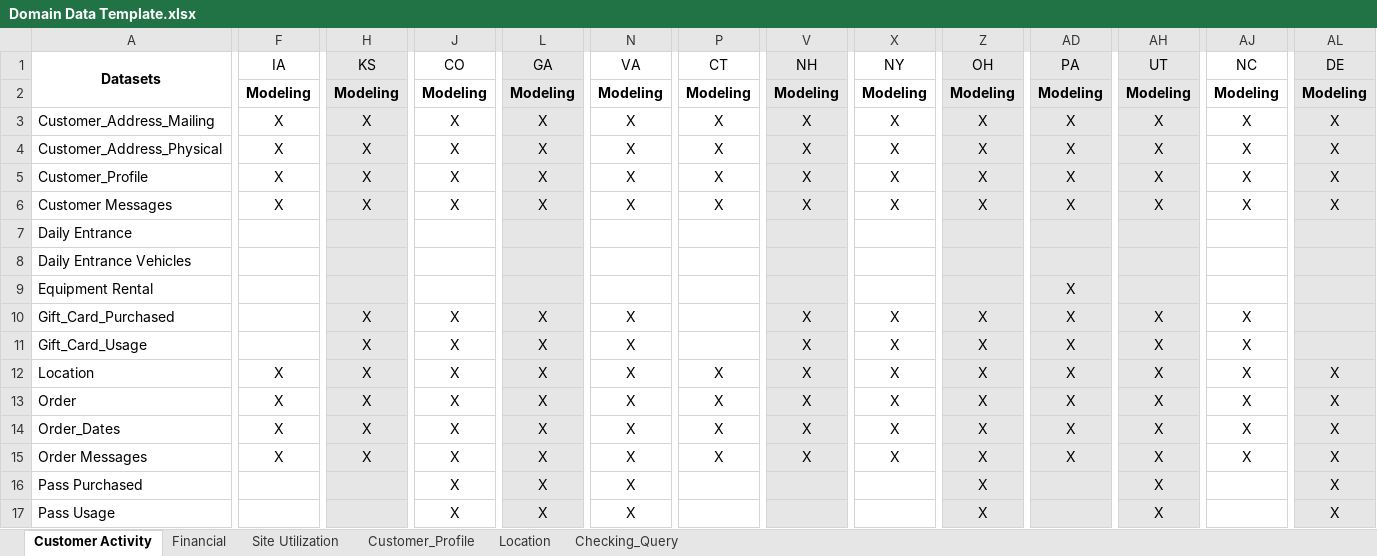
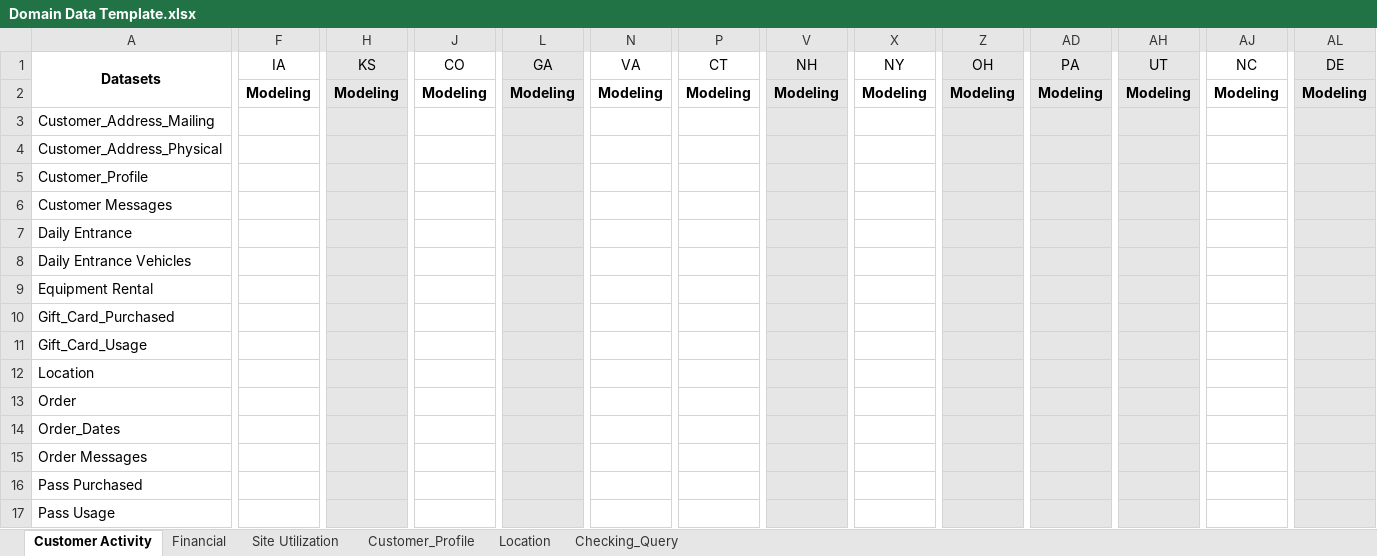
Before and after one commit to toLiuZP/PythonLearning, an Excel workbook: DM/seed/Domain Data Template.xlsx, sheet Customer Activity, drawn as a sheet; only a part is shown, gaps mark what is left out; values as stored, in another font and other column widths than the file's, no borders; the diff covers the shown part only; the diff names each change by its address in the sheet, - before the commit and + after, or states it on an @@ line.

```diff
--- a/DM/seed/Domain Data Template.xlsx (sheet Customer Activity)
+++ b/DM/seed/Domain Data Template.xlsx (sheet Customer Activity)
-F3:F6 (IA): X
+F3:F6 (IA): (empty)
-H3:H6 (KS): X
+H3:H6 (KS): (empty)
-J3:J6 (CO): X
+J3:J6 (CO): (empty)
-L3:L6 (GA): X
+L3:L6 (GA): (empty)
-N3:N6 (VA): X
+N3:N6 (VA): (empty)
-P3:P6 (CT): X
+P3:P6 (CT): (empty)
-V3:V6 (NH): X
+V3:V6 (NH): (empty)
-X3:X6 (NY): X
+X3:X6 (NY): (empty)
-Z3:Z6 (OH): X
+Z3:Z6 (OH): (empty)
-AD3:AD6 (PA): X
+AD3:AD6 (PA): (empty)
-AH3:AH6 (UT): X
+AH3:AH6 (UT): (empty)
-AJ3:AJ6 (NC): X
+AJ3:AJ6 (NC): (empty)
-AL3:AL6 (DE): X
+AL3:AL6 (DE): (empty)
-AD9:AD15 (PA): X
+AD9:AD15 (PA): (empty)
-H10:H15 (KS): X
+H10:H15 (KS): (empty)
-J10:J17 (CO): X
+J10:J17 (CO): (empty)
-L10:L17 (GA): X
+L10:L17 (GA): (empty)
-N10:N17 (VA): X
+N10:N17 (VA): (empty)
-V10:V15 (NH): X
+V10:V15 (NH): (empty)
-X10:X15 (NY): X
+X10:X15 (NY): (empty)
-Z10:Z17 (OH): X
+Z10:Z17 (OH): (empty)
-AH10:AH17 (UT): X
+AH10:AH17 (UT): (empty)
-AJ10:AJ15 (NC): X
+AJ10:AJ15 (NC): (empty)
-F12:F15 (IA): X
+F12:F15 (IA): (empty)
-P12:P15 (CT): X
+P12:P15 (CT): (empty)
-AL12:AL17 (DE): X
+AL12:AL17 (DE): (empty)
```
Also changed, not shown: 107 edited cells elsewhere in this sheet, sheet Customer_Profile, sheet Financial, sheet Location, sheet Site Utilization, sheet Checking_Query, DM/seed/DDL_GAP.xlsx, 7 other files.
